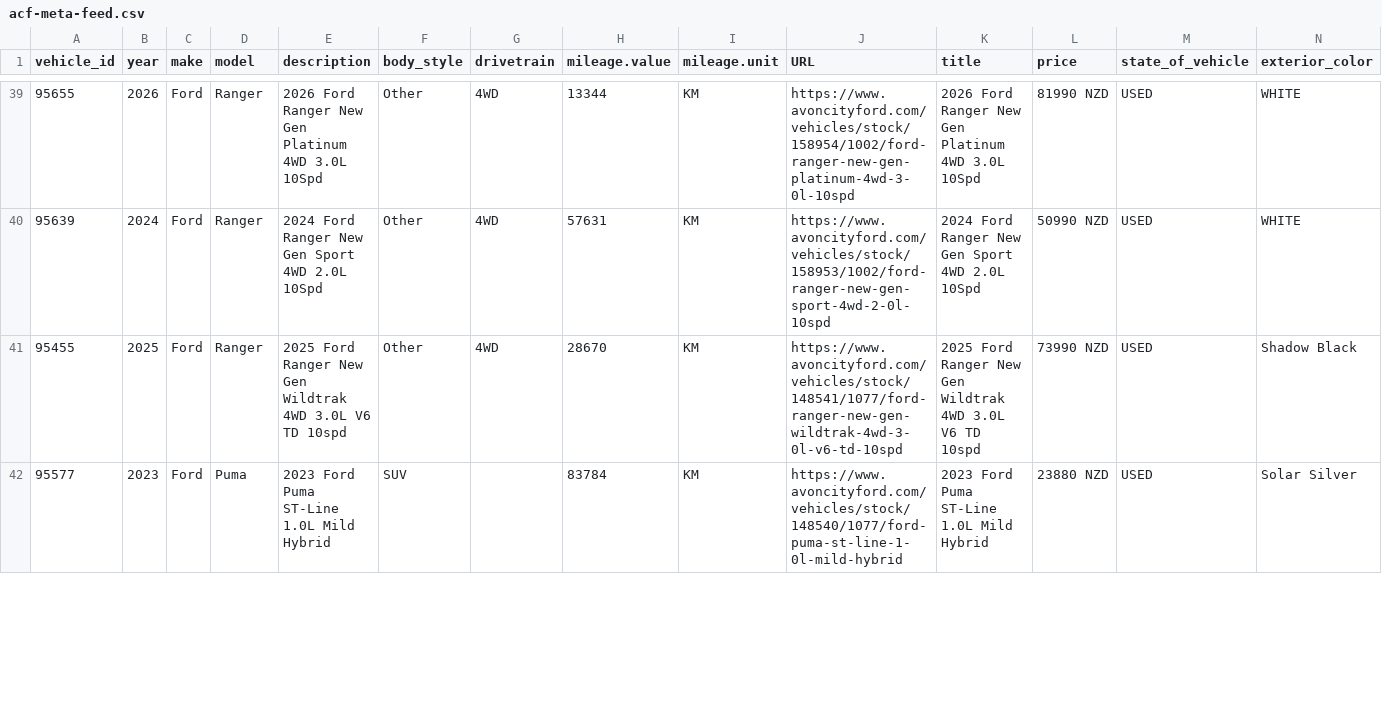
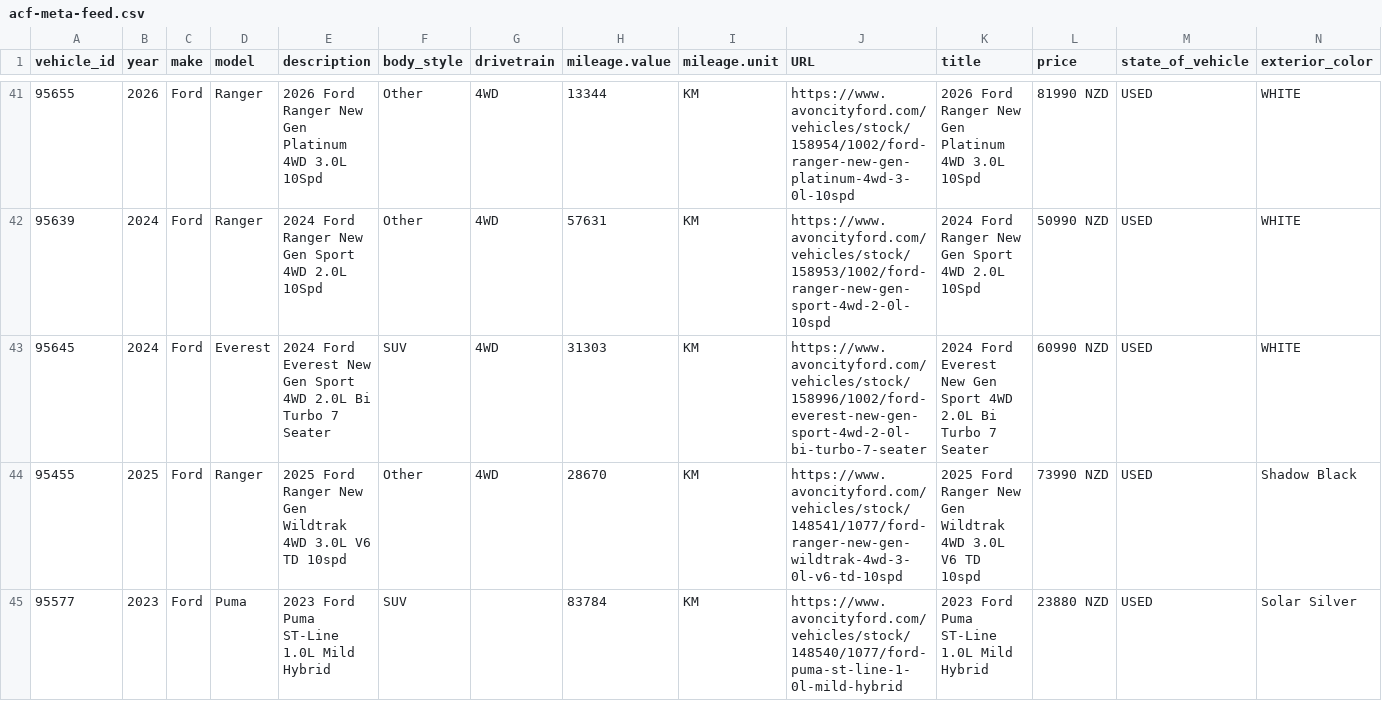
Before and after one commit to AshAcf/acf-meta-feed, a CSV file: public/acf-meta-feed.csv, drawn as a sheet; only a part is shown, gaps mark what is left out; rows hold the shown columns only; the diff covers the shown part only; the diff names each change by its address in the sheet, - before the commit and + after, or states it on an @@ line.

Commit message:
Update corrected vehicle feed

```diff
--- a/public/acf-meta-feed.csv
+++ b/public/acf-meta-feed.csv
+row 43: 95645 | 2024 | Ford | Everest | 2024 Ford Everest New Gen Sport 4WD 2.0L Bi Turbo 7 Seater | SUV | 4WD | 31303 | KM | https://www.avoncityford.com/vehicles/stock/158996/1002/ford-everest-new-gen-sport-4wd-2-0l-bi-turbo-7-seater | 2024 Ford Everest New Gen Sport 4WD 2.0L Bi Turbo 7 Seater | 60990 NZD | USED | WHITE
```
Also changed, not shown: 5 added rows, 1 removed row and 1 edited cell elsewhere in this file, public/rangiora-meta-feed.csv, 4 other files.
